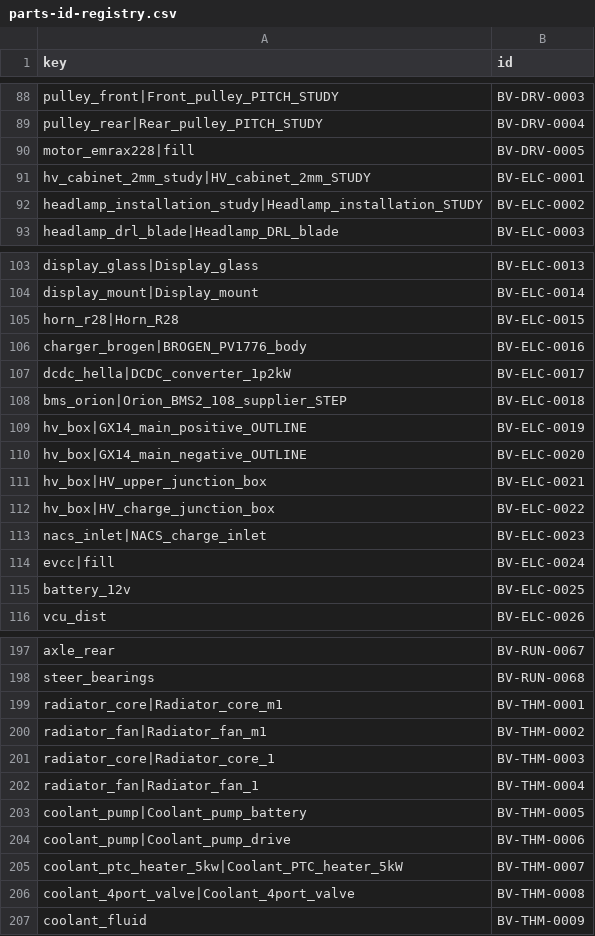
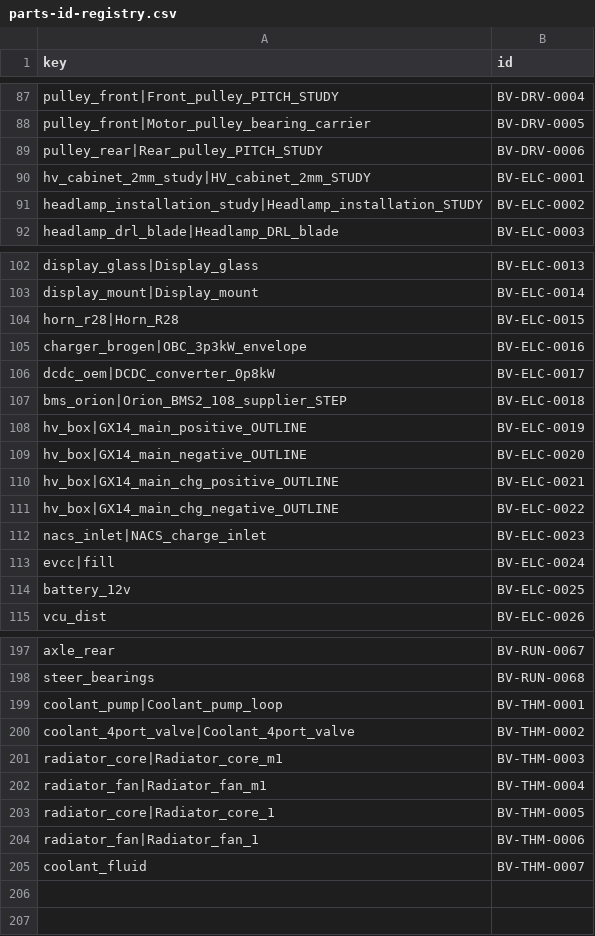
Before and after one commit to domcity2003/bavuso-motors, a CSV file: v1.0/program/data/parts-id-registry.csv (was v1.0/program/data/run/ledger-test/v1/parts-id-registry.csv), drawn as a sheet; only a part is shown, gaps mark what is left out; removed rows and columns are numbered as before the commit, all else as after; the diff covers the shown part only; the diff names each change by its address in the sheet, - before the commit and + after, or states it on an @@ line.

```diff
--- a/v1.0/program/data/run/ledger-test/v1/parts-id-registry.csv
+++ b/v1.0/program/data/parts-id-registry.csv
-B87 (id): BV-DRV-0003
+B87 (id): BV-DRV-0004
+row 88: pulley_front|Motor_pulley_bearing_carrier | BV-DRV-0005
-B89 (id): BV-DRV-0004
+B89 (id): BV-DRV-0006
-row 90: motor_emrax228|fill | BV-DRV-0005
-A105 (key): charger_brogen|BROGEN_PV1776_body
+A105 (key): charger_brogen|OBC_3p3kW_envelope
-A106 (key): dcdc_hella|DCDC_converter_1p2kW
+A106 (key): dcdc_oem|DCDC_converter_0p8kW
-A110 (key): hv_box|HV_upper_junction_box
+A110 (key): hv_box|GX14_main_chg_positive_OUTLINE
-A111 (key): hv_box|HV_charge_junction_box
+A111 (key): hv_box|GX14_main_chg_negative_OUTLINE
+row 199: coolant_pump|Coolant_pump_loop | BV-THM-0001
+row 200: coolant_4port_valve|Coolant_4port_valve | BV-THM-0002
-B201 (id): BV-THM-0001
+B201 (id): BV-THM-0003
-B202 (id): BV-THM-0002
+B202 (id): BV-THM-0004
-B203 (id): BV-THM-0003
+B203 (id): BV-THM-0005
-B204 (id): BV-THM-0004
+B204 (id): BV-THM-0006
-row 203: coolant_pump|Coolant_pump_battery | BV-THM-0005
-row 204: coolant_pump|Coolant_pump_drive | BV-THM-0006
-row 205: coolant_ptc_heater_5kw|Coolant_PTC_heater_5kW | BV-THM-0007
-row 206: coolant_4port_valve|Coolant_4port_valve | BV-THM-0008
-B205 (id): BV-THM-0009
+B205 (id): BV-THM-0007
```
Also changed, not shown: 2 added rows, 2 removed rows and 27 edited cells elsewhere in this file, v1.0/component-status-adventure.csv, v1.0/mass-rollup.csv, 49 other files.
